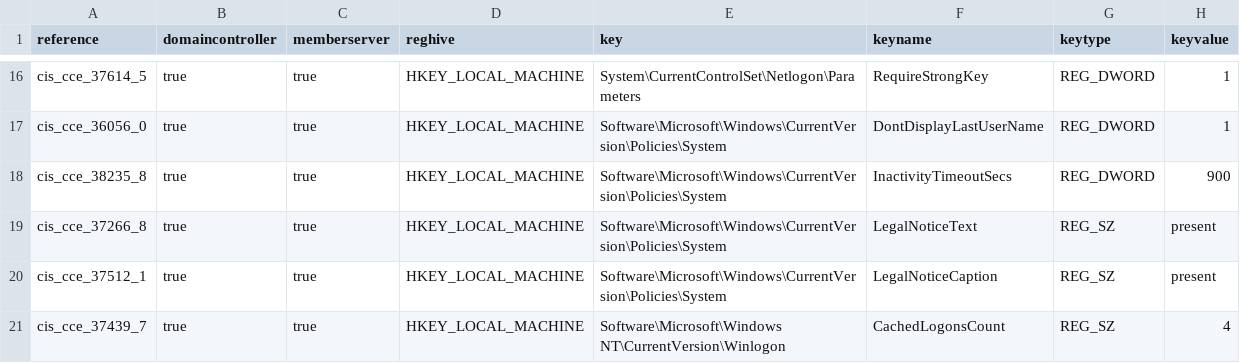
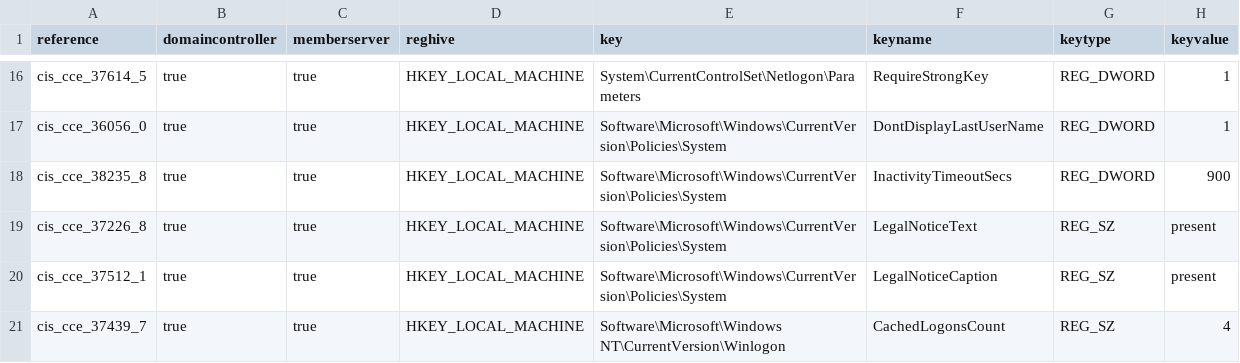
Before and after one commit to rismoney/puppet-win-cis, a CSV file: lib/facter/CISWindows2012r2-1.1.0-keys.csv (was lib/facter/keys.csv), drawn as a sheet; only a part is shown, gaps mark what is left out.

```diff
--- a/lib/facter/keys.csv
+++ b/lib/facter/CISWindows2012r2-1.1.0-keys.csv
@@ -18,3 +18,3 @@ cis_cce_36056_0,true,true,HKEY_LOCAL_MACHINE,Software\Microsoft\Windows\CurrentV
 cis_cce_38235_8,true,true,HKEY_LOCAL_MACHINE,Software\Microsoft\Windows\CurrentVersion\Policies\System,InactivityTimeoutSecs,REG_DWORD,900
-cis_cce_37266_8,true,true,HKEY_LOCAL_MACHINE,Software\Microsoft\Windows\CurrentVersion\Policies\System,LegalNoticeText,REG_SZ,present
+cis_cce_37226_8,true,true,HKEY_LOCAL_MACHINE,Software\Microsoft\Windows\CurrentVersion\Policies\System,LegalNoticeText,REG_SZ,present
 cis_cce_37512_1,true,true,HKEY_LOCAL_MACHINE,Software\Microsoft\Windows\CurrentVersion\Policies\System,LegalNoticeCaption,REG_SZ,present
```
Also changed, not shown: 5 other files.
